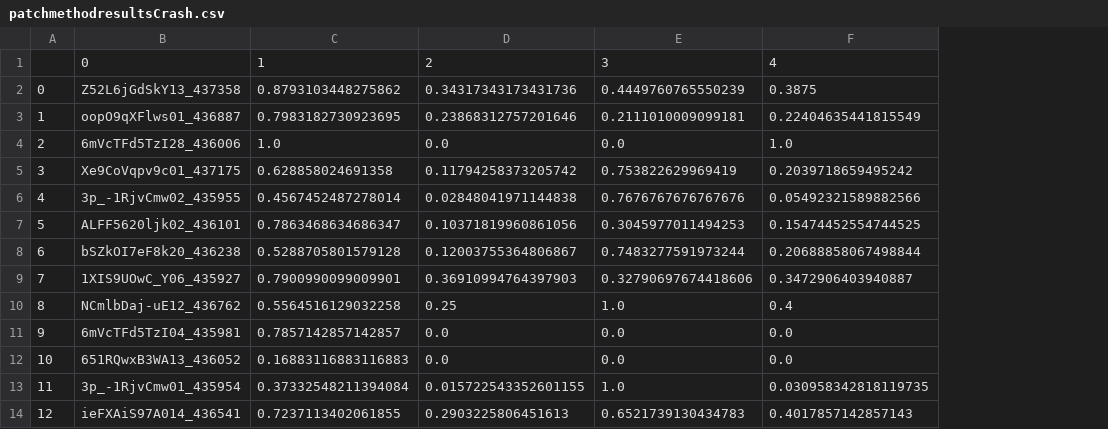
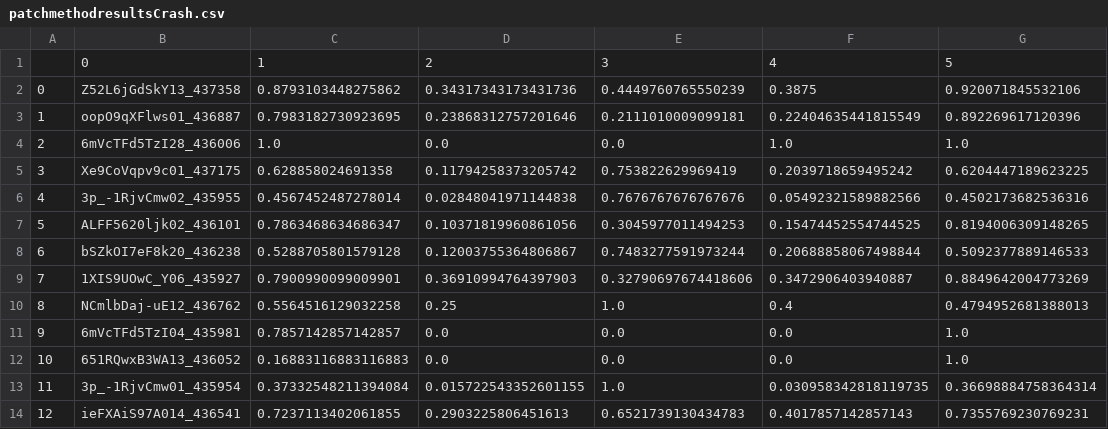
Before and after one commit to asandvik/Thesis, a CSV file: 3_Evaluate/patchmethodresultsCrash.csv, drawn as a sheet; only a part is shown; the diff names each change by its address in the sheet, - before the commit and + after, or states it on an @@ line.

```diff
--- a/3_Evaluate/patchmethodresultsCrash.csv
+++ b/3_Evaluate/patchmethodresultsCrash.csv
+column G, rows 1-14: 5 | 0.920071845532106 | 0.892269617120396 | 1.0 | 0.6204447189623225 | 0.4502173682536316 | 0.8194006309148265 | 0.5092377889146533 | 0.8849642004773269 | 0.4794952681388013 | 1.0 | 1.0 | 0.36698884758364314 | 0.7355769230769231
```
Also changed, not shown: 3_Evaluate/patchmethodresultsNorm.csv, 15 other files.
